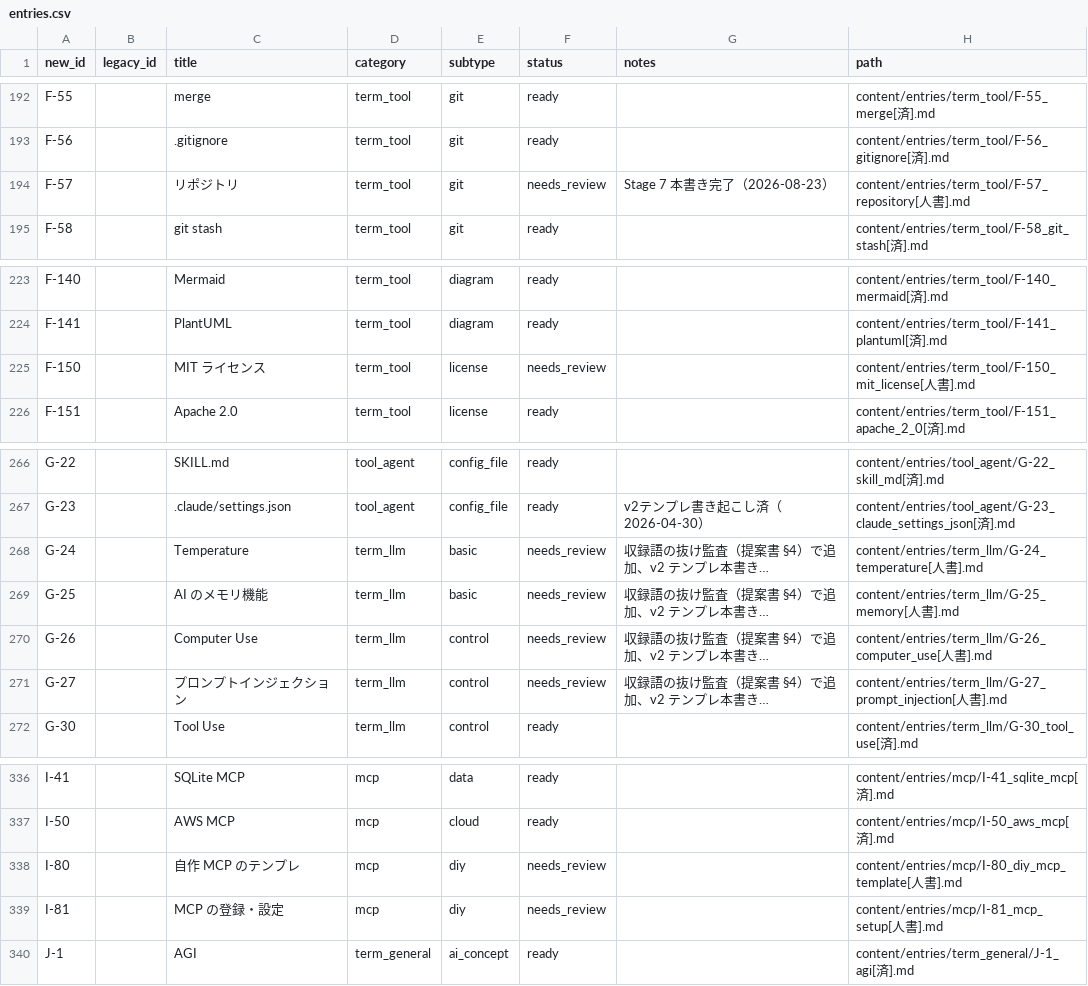
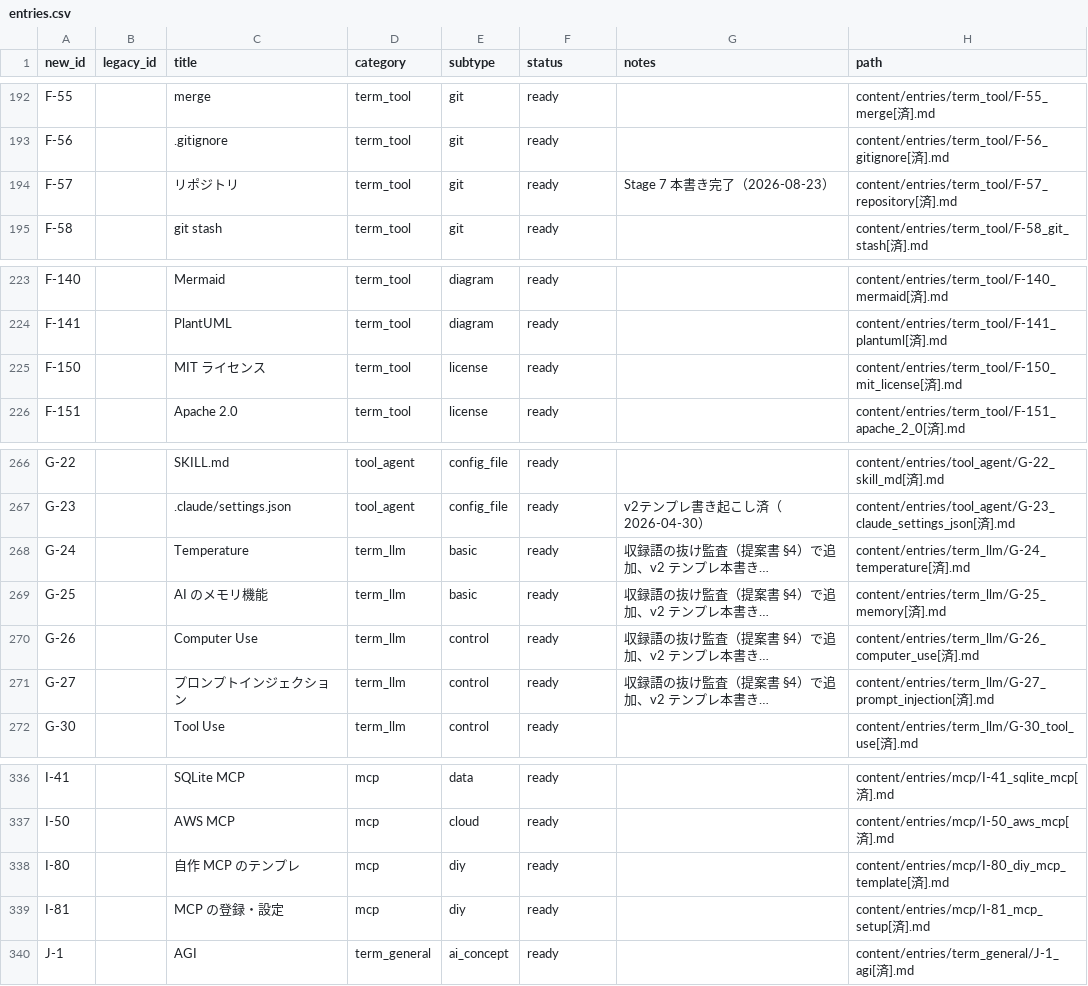
Before and after one commit to Taguchi-1989/VibeCodingDictionary, a CSV file: ledgers/entries.csv, drawn as a sheet; only a part is shown, gaps mark what is left out; long unchanged cells end in …; the diff names each change by its address in the sheet, - before the commit and + after, or states it on an @@ line.

```diff
--- a/ledgers/entries.csv
+++ b/ledgers/entries.csv
-F194 (status): needs_review
+F194 (status): ready
-H194 (path): content/entries/term_tool/F-57_repository[人書].md
+H194 (path): content/entries/term_tool/F-57_repository[済].md
-F225 (status): needs_review
+F225 (status): ready
-H225 (path): content/entries/term_tool/F-150_mit_license[人書].md
+H225 (path): content/entries/term_tool/F-150_mit_license[済].md
-F268:F271 (status): needs_review
+F268:F271 (status): ready
-H268 (path): content/entries/term_llm/G-24_temperature[人書].md
+H268 (path): content/entries/term_llm/G-24_temperature[済].md
-H269 (path): content/entries/term_llm/G-25_memory[人書].md
+H269 (path): content/entries/term_llm/G-25_memory[済].md
-H270 (path): content/entries/term_llm/G-26_computer_use[人書].md
+H270 (path): content/entries/term_llm/G-26_computer_use[済].md
-H271 (path): content/entries/term_llm/G-27_prompt_injection[人書].md
+H271 (path): content/entries/term_llm/G-27_prompt_injection[済].md
-F338:F339 (status): needs_review
+F338:F339 (status): ready
-H338 (path): content/entries/mcp/I-80_diy_mcp_template[人書].md
+H338 (path): content/entries/mcp/I-80_diy_mcp_template[済].md
-H339 (path): content/entries/mcp/I-81_mcp_setup[人書].md
+H339 (path): content/entries/mcp/I-81_mcp_setup[済].md
```
Also changed, not shown: 10 other files.
